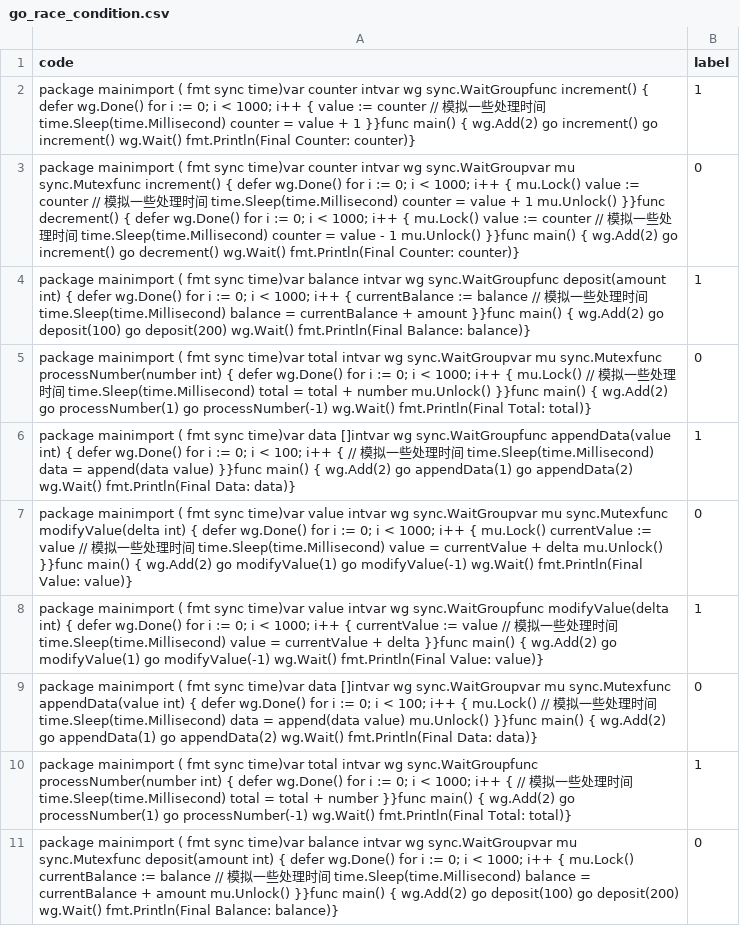
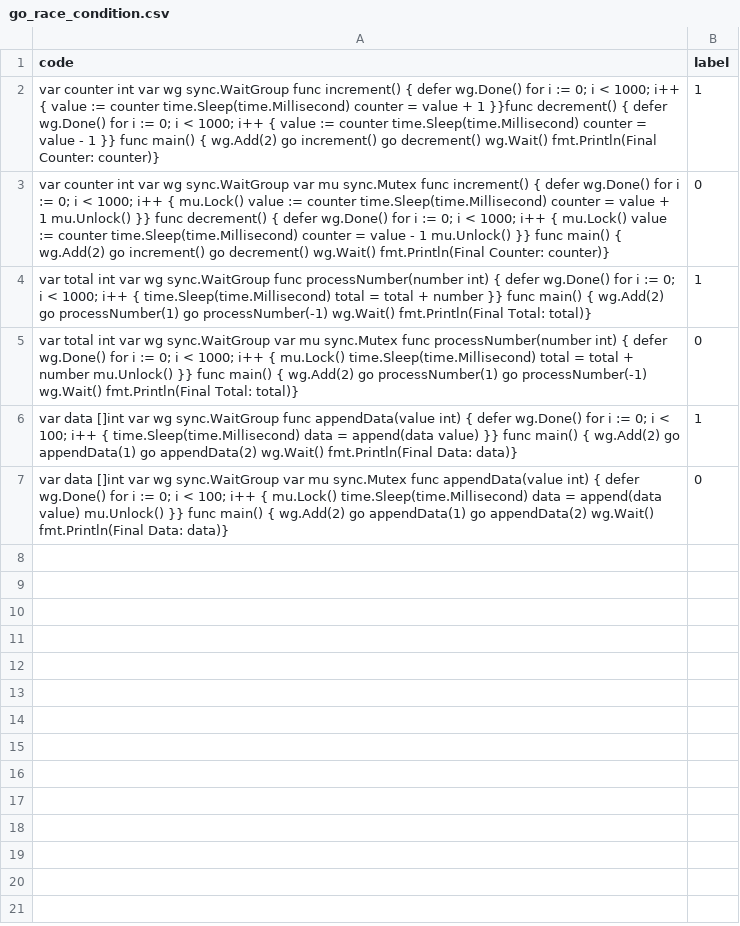
Before and after one commit to luoxiaojun1992/tensorflow-learning, a CSV file: dataset/go_race_condition.csv, drawn as a sheet.

Commit message:
Update go_race_condition.csv

```diff
--- a/dataset/go_race_condition.csv
+++ b/dataset/go_race_condition.csv
@@ -1,11 +1,7 @@
 code,label
-"package mainimport (	fmt	sync	time)var counter intvar wg sync.WaitGroupfunc increment() {	defer wg.Done()	for i := 0; i < 1000; i++ {		value := counter		// 模拟一些处理时间		time.Sleep(time.Millisecond)		counter = value + 1	}}func main() {	wg.Add(2)	go increment()	go increment()	wg.Wait()	fmt.Println(Final Counter: counter)}",1
-"package mainimport (	fmt	sync	time)var counter intvar wg sync.WaitGroupvar mu sync.Mutexfunc increment() {	defer wg.Done()	for i := 0; i < 1000; i++ {		mu.Lock()		value := counter		// 模拟一些处理时间		time.Sleep(time.Millisecond)		counter = value + 1		mu.Unlock()	}}func decrement() {	defer wg.Done()	for i := 0; i < 1000; i++ {		mu.Lock()		value := counter		// 模拟一些处理时间		time.Sleep(time.Millisecond)		counter = value - 1		mu.Unlock()	}}func main() {	wg.Add(2)	go increment()	go decrement()	wg.Wait()	fmt.Println(Final Counter: counter)}",0
-"package mainimport (	fmt	sync	time)var balance intvar wg sync.WaitGroupfunc deposit(amount int) {	defer wg.Done()	for i := 0; i < 1000; i++ {		currentBalance := balance		// 模拟一些处理时间		time.Sleep(time.Millisecond)		balance = currentBalance + amount	}}func main() {	wg.Add(2)	go deposit(100)	go deposit(200)	wg.Wait()	fmt.Println(Final Balance: balance)}",1
-"package mainimport (	fmt	sync	time)var total intvar wg sync.WaitGroupvar mu sync.Mutexfunc processNumber(number int) {	defer wg.Done()	for i := 0; i < 1000; i++ {		mu.Lock()		// 模拟一些处理时间		time.Sleep(time.Millisecond)		total = total + number		mu.Unlock()	}}func main() {	wg.Add(2)	go processNumber(1)	go processNumber(-1)	wg.Wait()	fmt.Println(Final Total: total)}",0
-"package mainimport (	fmt	sync	time)var data []intvar wg sync.WaitGroupfunc appendData(value int) {	defer wg.Done()	for i := 0; i < 100; i++ {		// 模拟一些处理时间		time.Sleep(time.Millisecond)		data = append(data value)	}}func main() {	wg.Add(2)	go appendData(1)	go appendData(2)	wg.Wait()	fmt.Println(Final Data: data)}",1
-"package mainimport (	fmt	sync	time)var value intvar wg sync.WaitGroupvar mu sync.Mutexfunc modifyValue(delta int) {	defer wg.Done()	for i := 0; i < 1000; i++ {		mu.Lock()		currentValue := value		// 模拟一些处理时间		time.Sleep(time.Millisecond)		value = currentValue + delta		mu.Unlock()	}}func main() {	wg.Add(2)	go modifyValue(1)	go modifyValue(-1)	wg.Wait()	fmt.Println(Final Value: value)}",0
-"package mainimport (	fmt	sync	time)var value intvar wg sync.WaitGroupfunc modifyValue(delta int) {	defer wg.Done()	for i := 0; i < 1000; i++ {		currentValue := value		// 模拟一些处理时间		time.Sleep(time.Millisecond)		value = currentValue + delta	}}func main() {	wg.Add(2)	go modifyValue(1)	go modifyValue(-1)	wg.Wait()	fmt.Println(Final Value: value)}",1
-"package mainimport (	fmt	sync	time)var data []intvar wg sync.WaitGroupvar mu sync.Mutexfunc appendData(value int) {	defer wg.Done()	for i := 0; i < 100; i++ {		mu.Lock()		// 模拟一些处理时间		time.Sleep(time.Millisecond)		data = append(data value)		mu.Unlock()	}}func main() {	wg.Add(2)	go appendData(1)	go appendData(2)	wg.Wait()	fmt.Println(Final Data: data)}",0
-"package mainimport (	fmt	sync	time)var total intvar wg sync.WaitGroupfunc processNumber(number int) {	defer wg.Done()	for i := 0; i < 1000; i++ {		// 模拟一些处理时间		time.Sleep(time.Millisecond)		total = total + number	}}func main() {	wg.Add(2)	go processNumber(1)	go processNumber(-1)	wg.Wait()	fmt.Println(Final Total: total)}",1
-"package mainimport (	fmt	sync	time)var balance intvar wg sync.WaitGroupvar mu sync.Mutexfunc deposit(amount int) {	defer wg.Done()	for i := 0; i < 1000; i++ {		mu.Lock()		currentBalance := balance		// 模拟一些处理时间		time.Sleep(time.Millisecond)		balance = currentBalance + amount		mu.Unlock()	}}func main() {	wg.Add(2)	go deposit(100)	go deposit(200)	wg.Wait()	fmt.Println(Final Balance: balance)}",0
+"var counter int var wg sync.WaitGroup func increment() {	defer wg.Done()	for i := 0; i < 1000; i++ {		value := counter	time.Sleep(time.Millisecond)		counter = value + 1		}}func decrement() {	defer wg.Done()	for i := 0; i < 1000; i++ {		value := counter	time.Sleep(time.Millisecond)		counter = value - 1		}} func main() {	wg.Add(2)	go increment()	go decrement()	wg.Wait()	fmt.Println(Final Counter: counter)}",1
+"var counter int var wg sync.WaitGroup var mu sync.Mutex func increment() {	defer wg.Done()	for i := 0; i < 1000; i++ {		mu.Lock()		value := counter	time.Sleep(time.Millisecond)		counter = value + 1		mu.Unlock()	}} func decrement() {	defer wg.Done()	for i := 0; i < 1000; i++ {		mu.Lock()		value := counter time.Sleep(time.Millisecond)		counter = value - 1		mu.Unlock()	}} func main() {	wg.Add(2)	go increment()	go decrement()	wg.Wait()	fmt.Println(Final Counter: counter)}",0
+"var total int var wg sync.WaitGroup func processNumber(number int) {	defer wg.Done()	for i := 0; i < 1000; i++ { time.Sleep(time.Millisecond)		total = total + number	}} func main() {	wg.Add(2)	go processNumber(1)	go processNumber(-1)	wg.Wait()	fmt.Println(Final Total: total)}",1
+"var total int var wg sync.WaitGroup var mu sync.Mutex func processNumber(number int) {	defer wg.Done()	for i := 0; i < 1000; i++ {		mu.Lock()		time.Sleep(time.Millisecond)		total = total + number		mu.Unlock()	}} func main() {	wg.Add(2)	go processNumber(1)	go processNumber(-1)	wg.Wait()	fmt.Println(Final Total: total)}",0
+"var data []int var wg sync.WaitGroup func appendData(value int) {	defer wg.Done()	for i := 0; i < 100; i++ {	time.Sleep(time.Millisecond)		data = append(data value)	}} func main() {	wg.Add(2)	go appendData(1)	go appendData(2)	wg.Wait()	fmt.Println(Final Data: data)}",1
+"var data []int var wg sync.WaitGroup var mu sync.Mutex func appendData(value int) {	defer wg.Done()	for i := 0; i < 100; i++ {		mu.Lock()	time.Sleep(time.Millisecond)		data = append(data value)		mu.Unlock()	}} func main() {	wg.Add(2)	go appendData(1)	go appendData(2)	wg.Wait()	fmt.Println(Final Data: data)}",0
```
